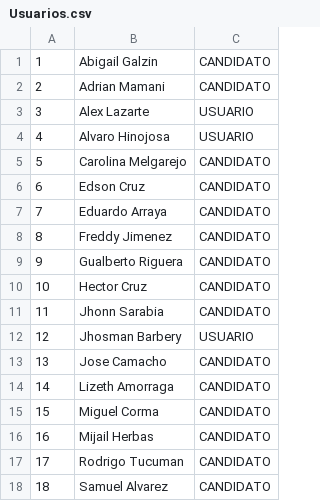
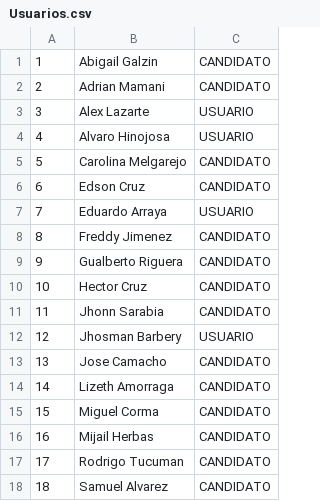
Before and after one commit to alvaroHino10/RedSocial, a CSV file: Usuarios.csv, drawn as a sheet.

```diff
--- a/Usuarios.csv
+++ b/Usuarios.csv
@@ -6,3 +6,3 @@
 6,Edson Cruz,CANDIDATO
-7,Eduardo Arraya,CANDIDATO
+7,Eduardo Arraya,USUARIO
 8,Freddy Jimenez,CANDIDATO
```
Also changed, not shown: 9 other files.
